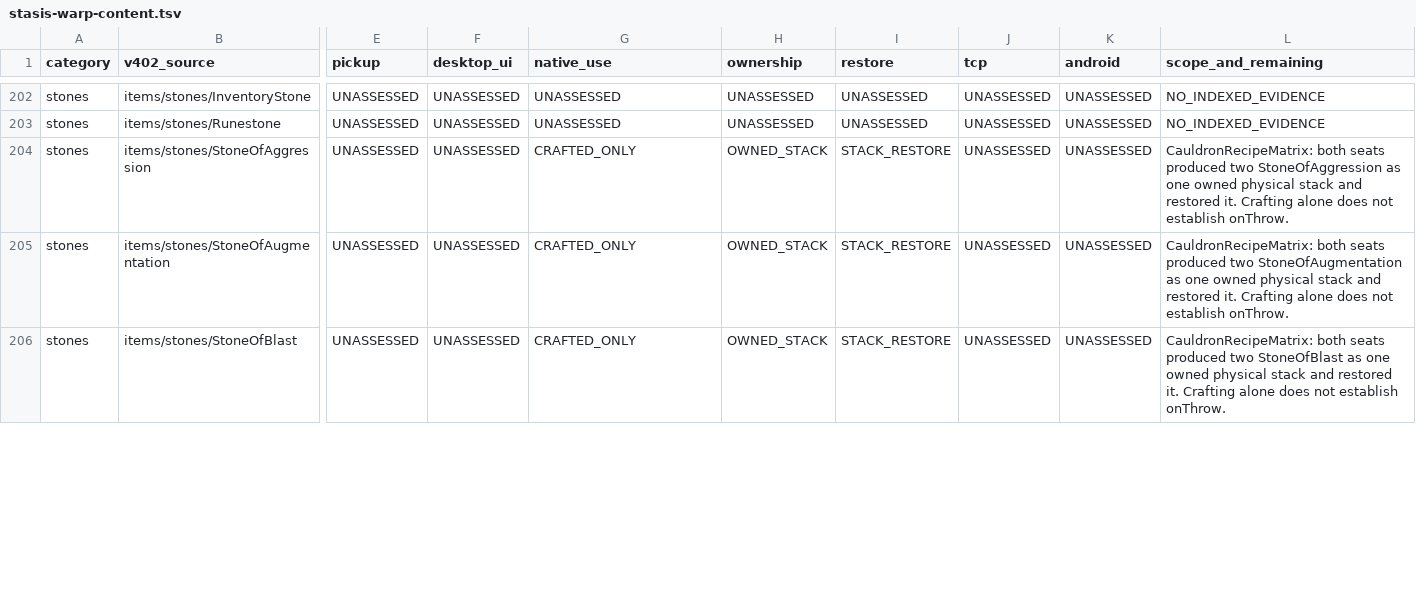
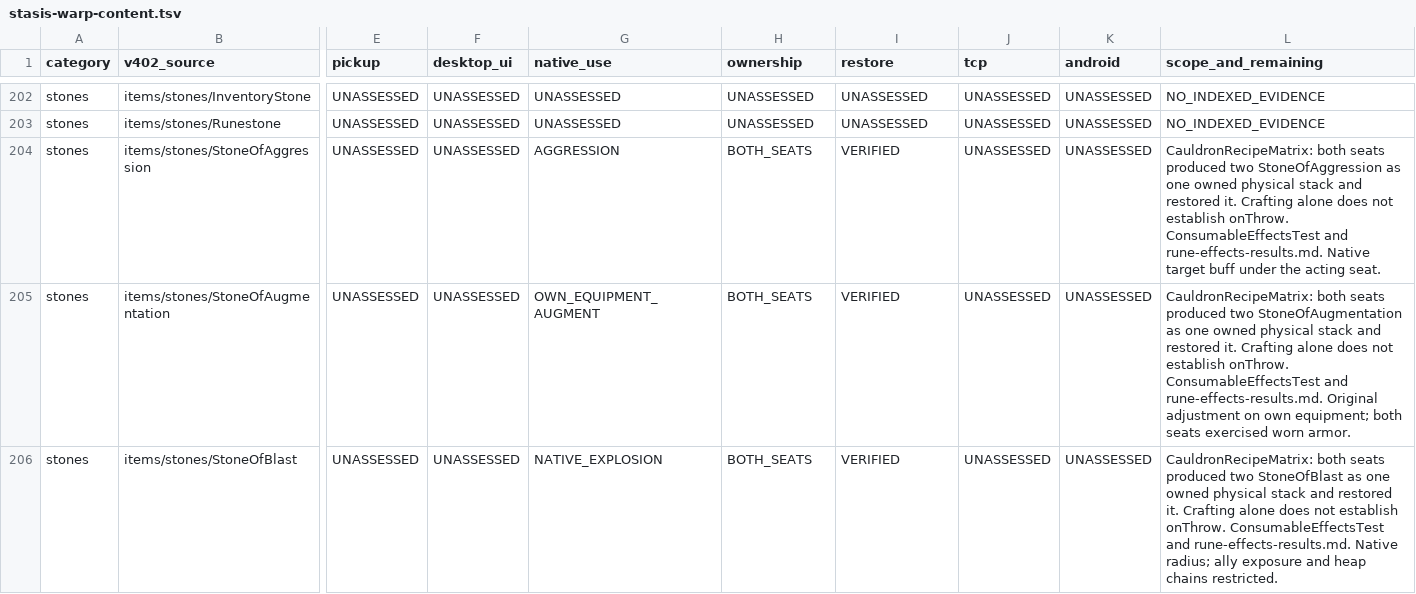
Before and after one commit to jwgobaek/SPD-Coop, a TSV file: docs/coop/stasis-warp-content.tsv, drawn as a sheet; only a part is shown, gaps mark what is left out; the diff covers the shown part only; the diff names each change by its address in the sheet, - before the commit and + after, or states it on an @@ line.

Commit message:
Link original content coverage to native effects and private projection checks

```diff
--- a/docs/coop/stasis-warp-content.tsv
+++ b/docs/coop/stasis-warp-content.tsv
-G204 (native_use): CRAFTED_ONLY
+G204 (native_use): AGGRESSION
-H204:H206 (ownership): OWNED_STACK
+H204:H206 (ownership): BOTH_SEATS
-I204:I206 (restore): STACK_RESTORE
+I204:I206 (restore): VERIFIED
-L204 (scope_and_remaining): …establish onThrow.
+L204 (scope_and_remaining): …establish onThrow. ConsumableEffectsTest and rune-effects-results.md. Native target buff under the acting seat.
-G205 (native_use): CRAFTED_ONLY
+G205 (native_use): OWN_EQUIPMENT_AUGMENT
-L205 (scope_and_remaining): …establish onThrow.
+L205 (scope_and_remaining): …establish onThrow. ConsumableEffectsTest and rune-effects-results.md. Original adjustment on own equipment; both seats exercised worn armor.
-G206 (native_use): CRAFTED_ONLY
+G206 (native_use): NATIVE_EXPLOSION
-L206 (scope_and_remaining): …establish onThrow.
+L206 (scope_and_remaining): …establish onThrow. ConsumableEffectsTest and rune-effects-results.md. Native radius; ally exposure and heap chains restricted.
```
Also changed, not shown: 67 edited cells elsewhere in this file, docs/coop/trinity-discovery-forms.tsv, 2 other files.
